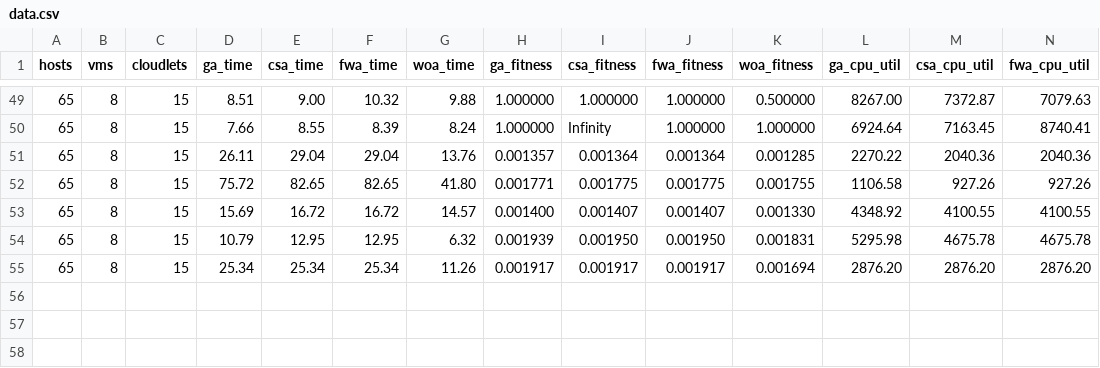
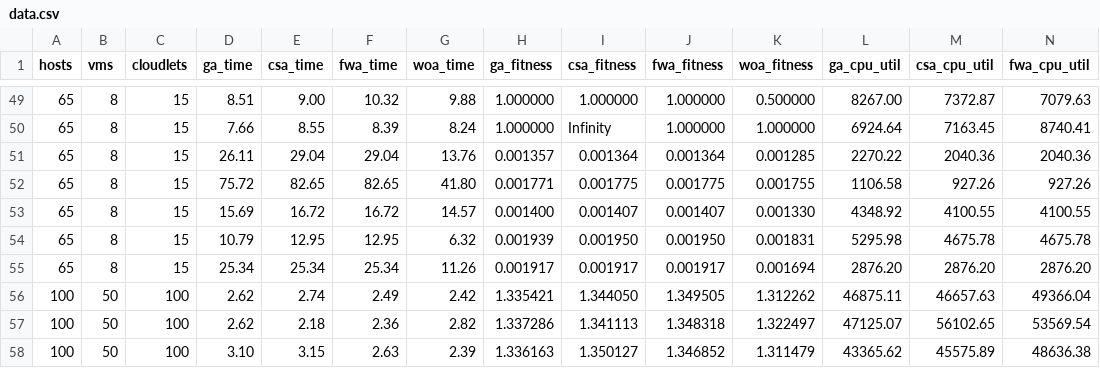
Before and after one commit to Nayem9274/Enhancing-Task-Scheduling-Efficiency-in-Cloud-Computing-A-Study-of-Hybrid-FWA-and-WOA, a CSV file: data.csv, drawn as a sheet; only a part is shown, gaps mark what is left out; rows hold the shown columns only; the diff names each change by its address in the sheet, - before the commit and + after, or states it on an @@ line.

```diff
--- a/data.csv
+++ b/data.csv
+row 56: 100 | 50 | 100 | 2.62 | 2.74 | 2.49 | 2.42 | 1.335421 | 1.344050 | 1.349505 | 1.312262 | 46875.11 | 46657.63 | 49366.04
+row 57: 100 | 50 | 100 | 2.62 | 2.18 | 2.36 | 2.82 | 1.337286 | 1.341113 | 1.348318 | 1.322497 | 47125.07 | 56102.65 | 53569.54
+row 58: 100 | 50 | 100 | 3.10 | 3.15 | 2.63 | 2.39 | 1.336163 | 1.350127 | 1.346852 | 1.311479 | 43365.62 | 45575.89 | 48636.38
```
Also changed, not shown: fwa.csv, par.csv, 17 other files.
